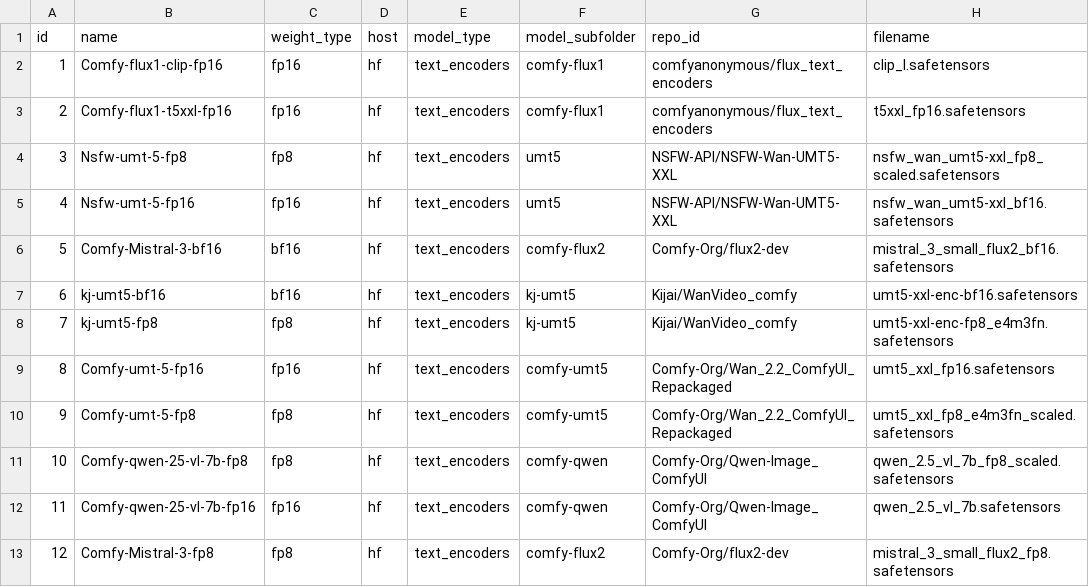
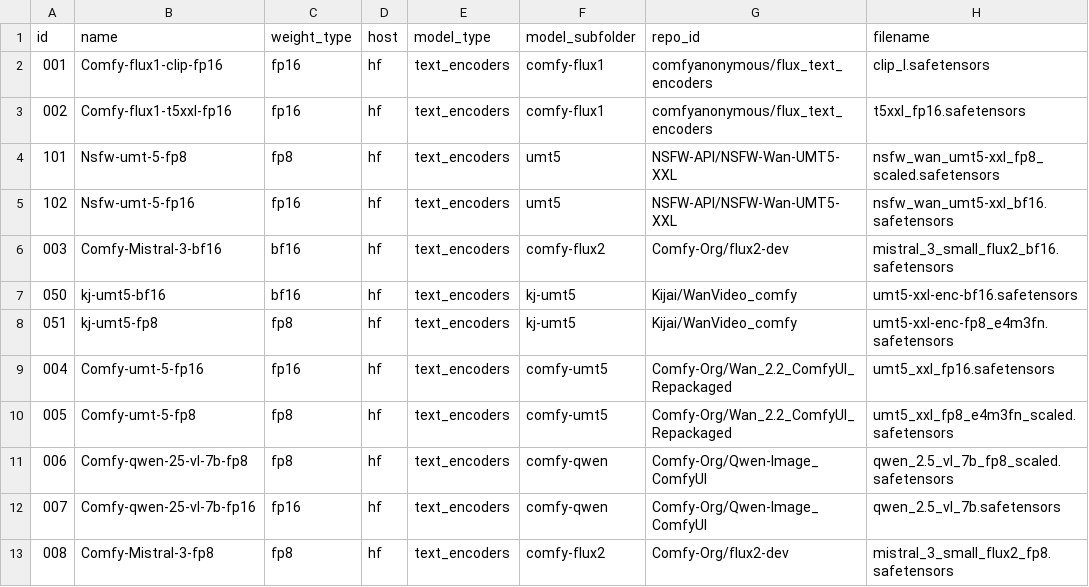
Before and after one commit to nobandegani/comfyui_ino_nodes, a CSV file: data/files/clip_files.csv, drawn as a sheet; only a part is shown; the diff names each change by its address in the sheet, - before the commit and + after, or states it on an @@ line.

```diff
--- a/data/files/clip_files.csv
+++ b/data/files/clip_files.csv
-A2 (id): 1
+A2 (id): 001
-A3 (id): 2
+A3 (id): 002
-A4 (id): 3
+A4 (id): 101
-A5 (id): 4
+A5 (id): 102
-A6 (id): 5
+A6 (id): 003
-A7 (id): 6
+A7 (id): 050
-A8 (id): 7
+A8 (id): 051
-A9 (id): 8
+A9 (id): 004
-A10 (id): 9
+A10 (id): 005
-A11 (id): 10
+A11 (id): 006
-A12 (id): 11
+A12 (id): 007
-A13 (id): 12
+A13 (id): 008
```
Also changed, not shown: data/files/video_models_files.csv.
